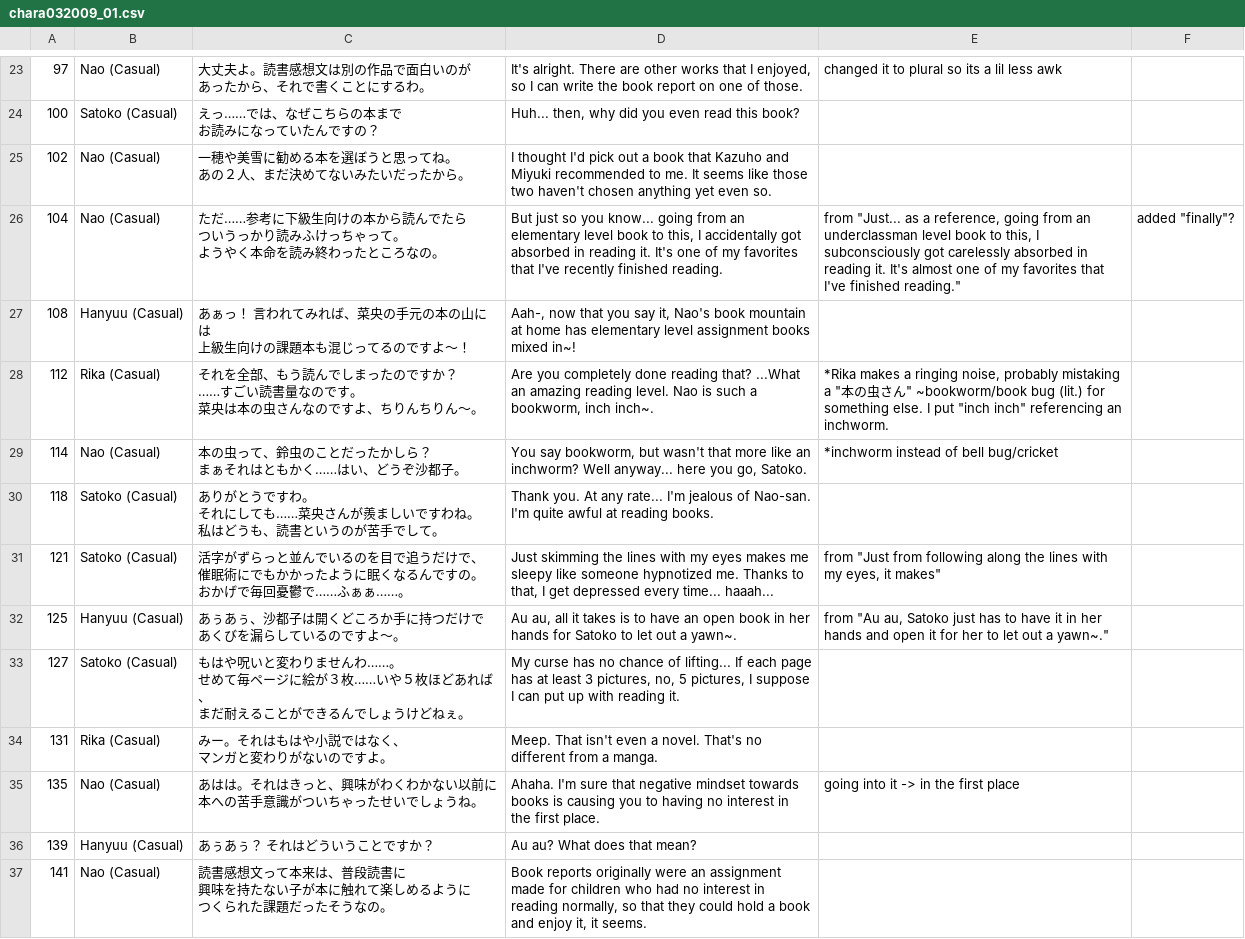
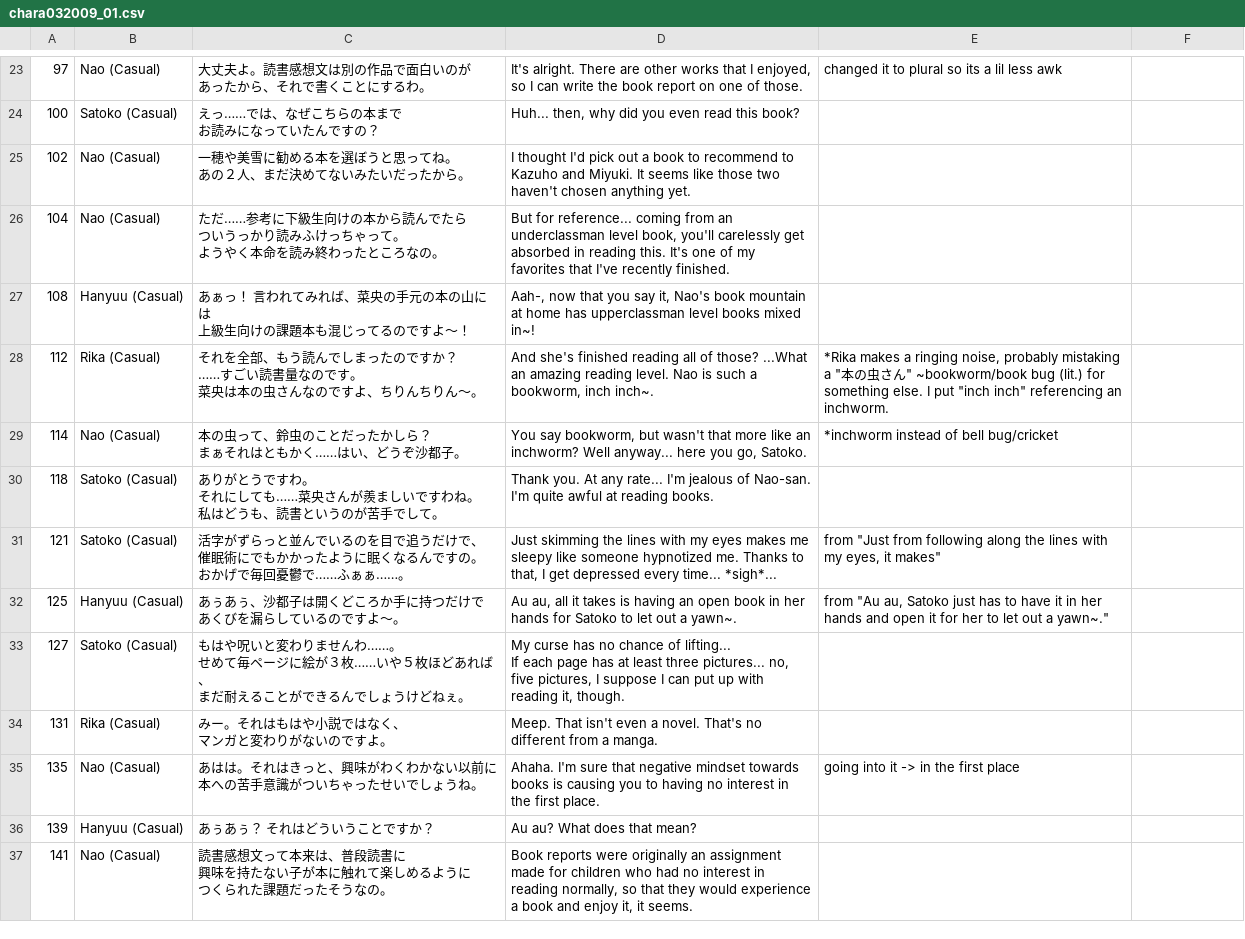
Before and after one commit to Tsukuyami-TLs/higumei-engine-public, a CSV file: translations/chara/chara032009/chara032009_01.csv (was translations/chara/chara032009_01.csv), drawn as a sheet; only a part is shown, gaps mark what is left out; the diff covers the shown part only; the diff names each change by its address in the sheet, - before the commit and + after, or states it on an @@ line.

```diff
--- a/translations/chara/chara032009_01.csv
+++ b/translations/chara/chara032009/chara032009_01.csv
-D25: …a book that Kazuho and Miyuki recommended to me. It seems like those two haven't chosen anything yet even so.
+D25: …a book to recommend to Kazuho and Miyuki. It seems like those two haven't chosen anything yet.
-D26: But just so you know... going from an elementary level book to this, I accidentally got absorbed in reading it. It's one of my favorites that I've recently finished reading.
+D26: But for reference... coming from an underclassman level book, you'll carelessly get absorbed in reading this. It's one of my favorites that I've recently finished.
-E26: from "Just... as a reference, going from an underclassman level book to this, I subconsciously got carelessly absorbed in reading it. It's almost one of my favorites that I've finished reading."
+E26: (empty)
-F26: added "finally"?
+F26: (empty)
-D27: …home has elementary level assignment books mixed…
+D27: …home has upperclassman level books mixed…
-D28: Are you completely done reading that? ...What an…
+D28: And she's finished reading all of those? ...What an…
-D31: …every time... haaah...
+D31: …every time... *sigh*...
-D32: …takes is to have an open…
+D32: …takes is having an open…
-D33: …at least 3 pictures, no, 5 pictures, I suppose I can put up with reading it.
+D33: …at least three pictures... no, five pictures, I suppose I can put up with reading it, though.
-D37: Book reports originally were an assignment made for children who had no interest in reading normally, so that they could hold a book…
+D37: Book reports were originally an assignment made for children who had no interest in reading normally, so that they would experience a book…
```
Also changed, not shown: 15 edited cells elsewhere in this file, translations/chara/chara462001/chara462001_01.csv, translations/chara/chara472001/chara472001_02.csv, 45 other files.
